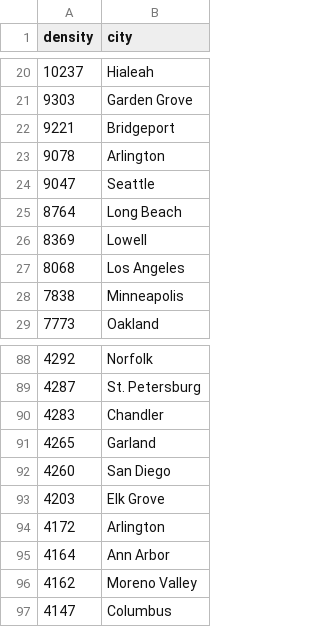
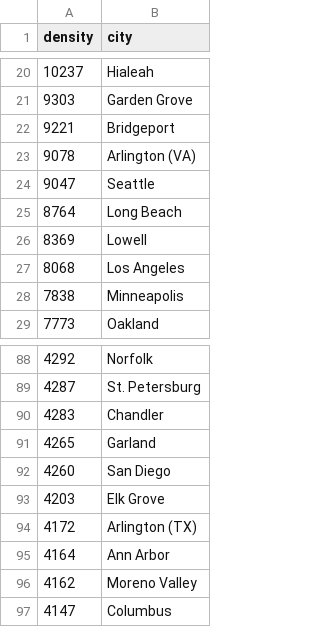
Before and after one commit to cheredia19/us-cities-population, a CSV file: pop_density_4k.csv (was density_4k.csv), drawn as a sheet; only a part is shown, gaps mark what is left out.

Commit message:
Update and rename density_4k.csv to pop_density_4k.csv

```diff
--- a/density_4k.csv
+++ b/pop_density_4k.csv
@@ -22,3 +22,3 @@ density,city
 9221,Bridgeport
-9078,Arlington
+9078,Arlington (VA)
 9047,Seattle
@@ -93,3 +93,3 @@ density,city
 4203,Elk Grove
-4172,Arlington
+4172,Arlington (TX)
 4164,Ann Arbor
```
